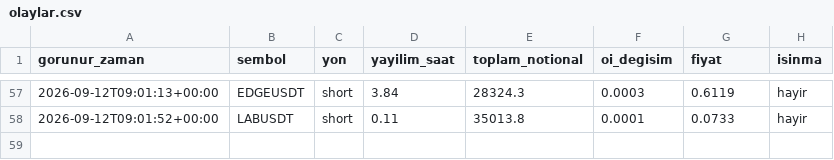
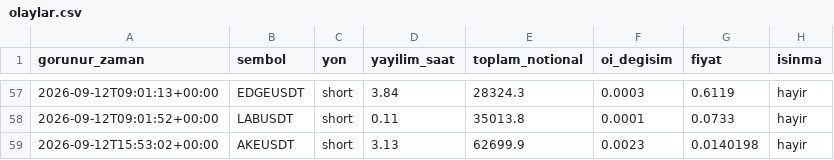
Before and after one commit to varmlx/balina-dedektor, a CSV file: olaylar.csv, drawn as a sheet; only a part is shown, gaps mark what is left out.

```diff
--- a/olaylar.csv
+++ b/olaylar.csv
@@ -58 +58,2 @@ gorunur_zaman,sembol,yon,yayilim_saat,toplam_notional,oi_degisim,fiyat,isinma
 2026-09-12T09:01:52+00:00,LABUSDT,short,0.11,35013.8,0.0001,0.0733,hayir
+2026-09-12T15:53:02+00:00,AKEUSDT,short,3.13,62699.9,0.0023,0.0140198,hayir
```
Also changed, not shown: 2 other files.
